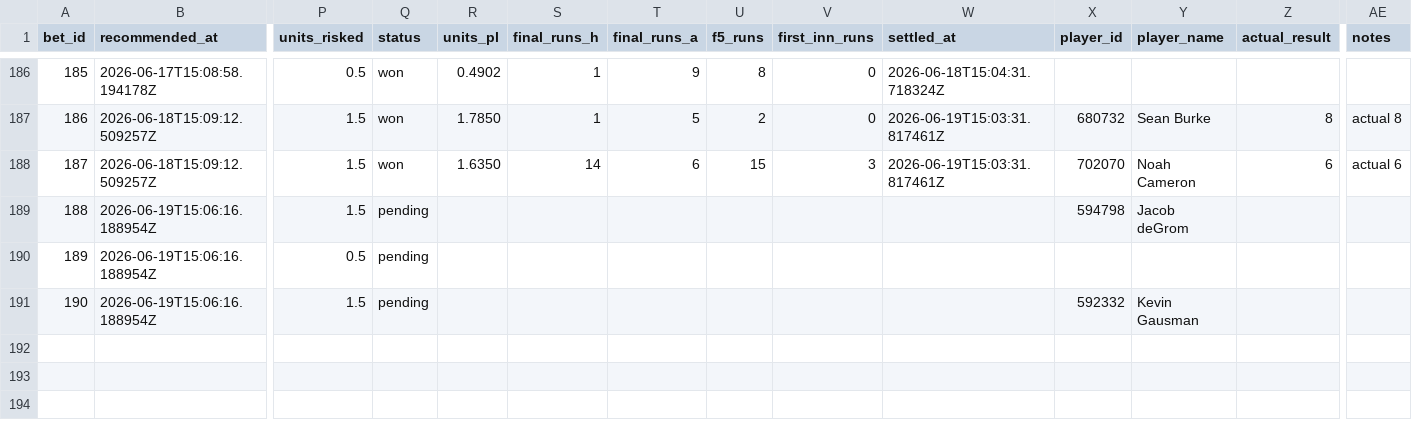
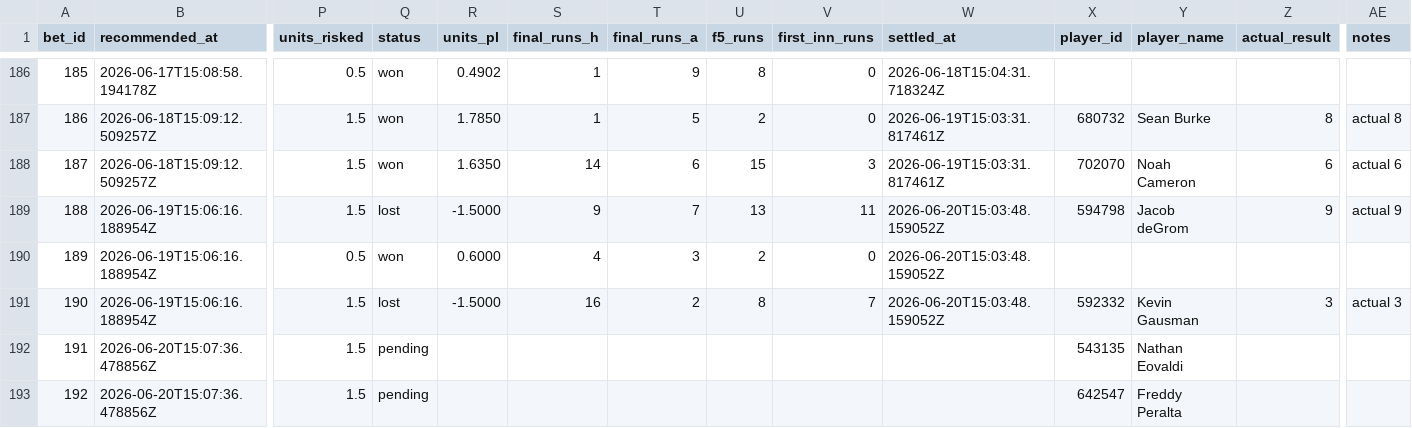
Before and after one commit to Scottguts/mlb-sharp, a CSV file: mlb_data/bet_log.csv, drawn as a sheet; only a part is shown, gaps mark what is left out; rows hold the shown columns only; the diff names each change by its address in the sheet, - before the commit and + after, or states it on an @@ line.

```diff
--- a/mlb_data/bet_log.csv
+++ b/mlb_data/bet_log.csv
-Q189 (status): pending
+Q189 (status): lost
-R189 (units_pl): (empty)
+R189 (units_pl): -1.5000
-S189 (final_runs_h): (empty)
+S189 (final_runs_h): 9
-T189 (final_runs_a): (empty)
+T189 (final_runs_a): 7
-U189 (f5_runs): (empty)
+U189 (f5_runs): 13
-V189 (first_inn_runs): (empty)
+V189 (first_inn_runs): 11
-W189:W191 (settled_at): (empty)
+W189:W191 (settled_at): 2026-06-20T15:03:48.159052Z
-Z189 (actual_result): (empty)
+Z189 (actual_result): 9
-AE189 (notes): (empty)
+AE189 (notes): actual 9
-Q190 (status): pending
+Q190 (status): won
-R190 (units_pl): (empty)
+R190 (units_pl): 0.6000
-S190 (final_runs_h): (empty)
+S190 (final_runs_h): 4
-T190 (final_runs_a): (empty)
+T190 (final_runs_a): 3
-U190 (f5_runs): (empty)
+U190 (f5_runs): 2
-V190 (first_inn_runs): (empty)
+V190 (first_inn_runs): 0
-Q191 (status): pending
+Q191 (status): lost
-R191 (units_pl): (empty)
+R191 (units_pl): -1.5000
-S191 (final_runs_h): (empty)
+S191 (final_runs_h): 16
-T191 (final_runs_a): (empty)
+T191 (final_runs_a): 2
-U191 (f5_runs): (empty)
+U191 (f5_runs): 8
-V191 (first_inn_runs): (empty)
+V191 (first_inn_runs): 7
-Z191 (actual_result): (empty)
+Z191 (actual_result): 3
-AE191 (notes): (empty)
+AE191 (notes): actual 3
+row 192: 191 | 2026-06-20T15:07:36.478856Z | 1.5 | pending |  |  |  |  |  |  | 543135 | Nathan Eovaldi
+row 193: 192 | 2026-06-20T15:07:36.478856Z | 1.5 | pending |  |  |  |  |  |  | 642547 | Freddy Peralta
```
Also changed, not shown: mlb_data/prop_paper_log.csv, 24 other files.
